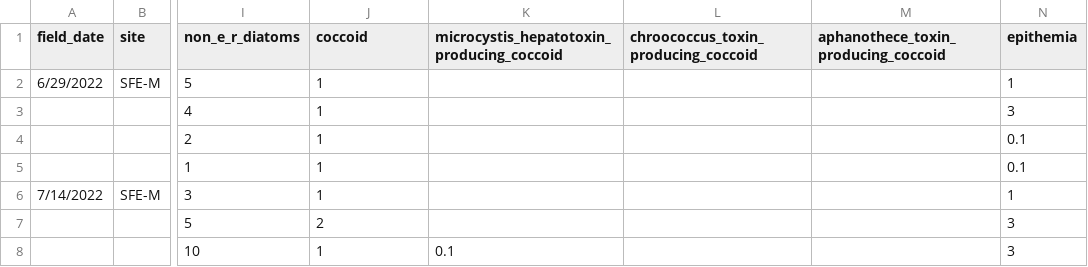
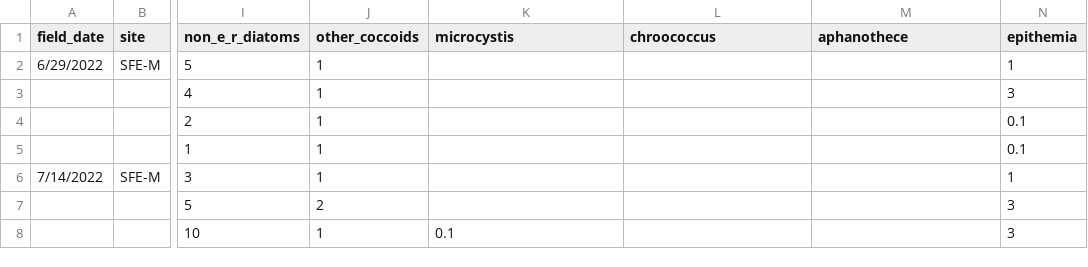
Before and after one commit to jzabrecky/ATX-community-norcal, a CSV file: data/morphological/raw/2022_NT_sfe-m-4.csv, drawn as a sheet; only a part is shown, gaps mark what is left out; the diff names each change by its address in the sheet, - before the commit and + after, or states it on an @@ line.

Commit message:
changing coccoid label to "other_coccoids"; removing toxin_producing from identified coccoids; fixing "oocysis" typo

```diff
--- a/data/morphological/raw/2022_NT_sfe-m-4.csv
+++ b/data/morphological/raw/2022_NT_sfe-m-4.csv
-J1: coccoid
+J1: other_coccoids
-K1: microcystis_hepatotoxin_producing_coccoid
+K1: microcystis
-L1: chroococcus_toxin_producing_coccoid
+L1: chroococcus
-M1: aphanothece_toxin_producing_coccoid
+M1: aphanothece
```
Also changed, not shown: data/morphological/raw/2022_NT_rus-1s.csv, data/morphological/raw/2022_NT_rus-2.csv, 36 other files.
